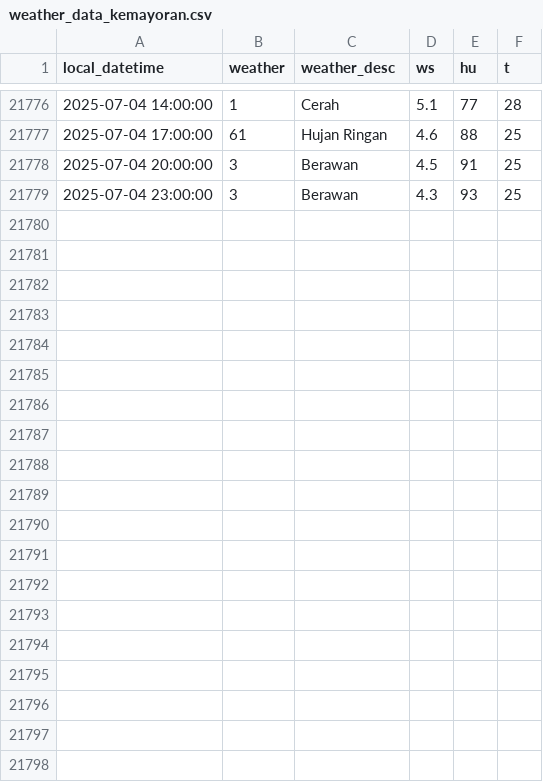
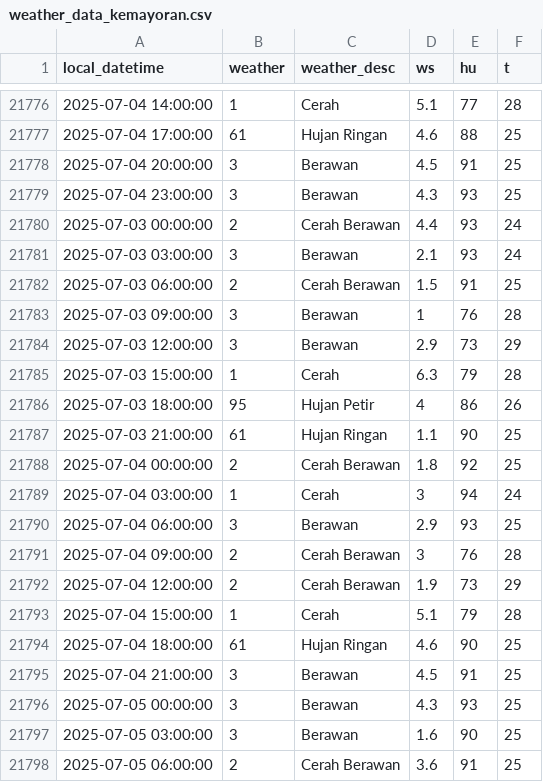
Before and after one commit to MuhamadYazri/projectDS, a CSV file: weather_data_kemayoran.csv, drawn as a sheet; only a part is shown, gaps mark what is left out.

```diff
--- a/weather_data_kemayoran.csv
+++ b/weather_data_kemayoran.csv
@@ -21779 +21779,20 @@ local_datetime,weather,weather_desc,ws,hu,t
 2025-07-04 23:00:00,3,Berawan,4.3,93,25
+2025-07-03 00:00:00,2,Cerah Berawan,4.4,93,24
+2025-07-03 03:00:00,3,Berawan,2.1,93,24
+2025-07-03 06:00:00,2,Cerah Berawan,1.5,91,25
+2025-07-03 09:00:00,3,Berawan,1,76,28
+2025-07-03 12:00:00,3,Berawan,2.9,73,29
+2025-07-03 15:00:00,1,Cerah,6.3,79,28
+2025-07-03 18:00:00,95,Hujan Petir,4,86,26
+2025-07-03 21:00:00,61,Hujan Ringan,1.1,90,25
+2025-07-04 00:00:00,2,Cerah Berawan,1.8,92,25
+2025-07-04 03:00:00,1,Cerah,3,94,24
+2025-07-04 06:00:00,3,Berawan,2.9,93,25
+2025-07-04 09:00:00,2,Cerah Berawan,3,76,28
+2025-07-04 12:00:00,2,Cerah Berawan,1.9,73,29
+2025-07-04 15:00:00,1,Cerah,5.1,79,28
+2025-07-04 18:00:00,61,Hujan Ringan,4.6,90,25
+2025-07-04 21:00:00,3,Berawan,4.5,91,25
+2025-07-05 00:00:00,3,Berawan,4.3,93,25
+2025-07-05 03:00:00,3,Berawan,1.6,90,25
+2025-07-05 06:00:00,2,Cerah Berawan,3.6,91,25
```
Also changed, not shown: air_quality_data_update_github.csv, weather_data_gbk.csv, 3 other files.
